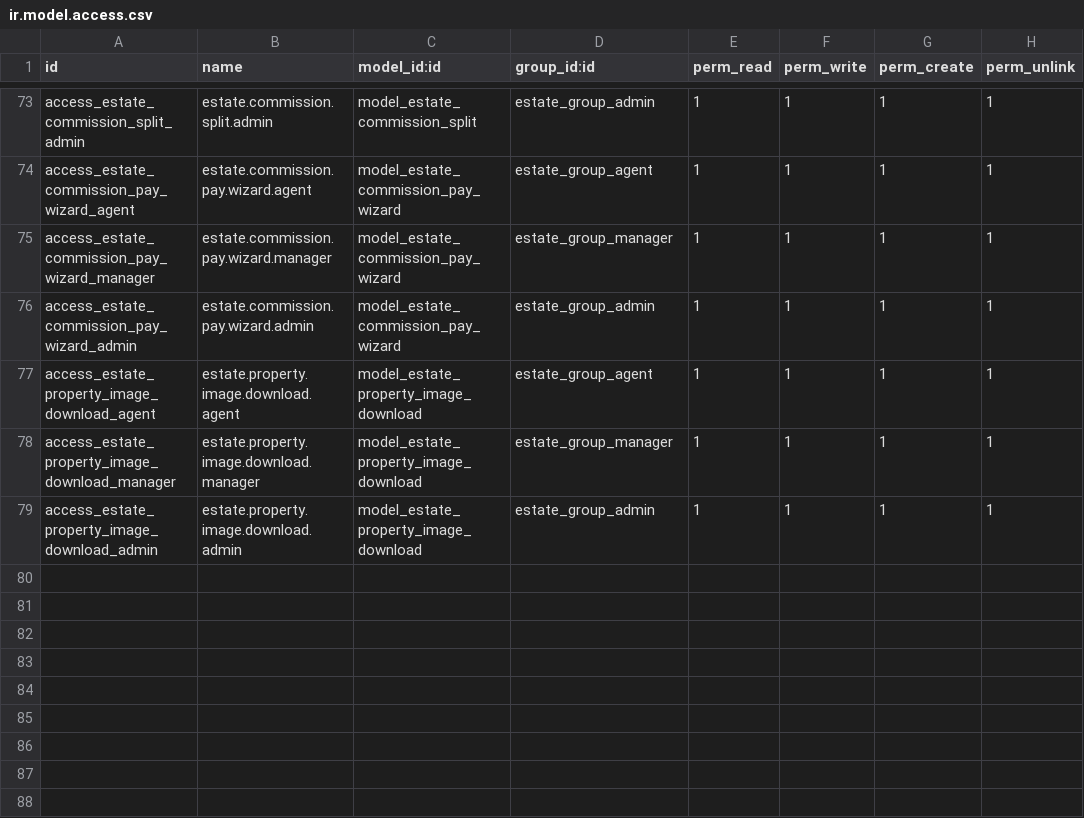
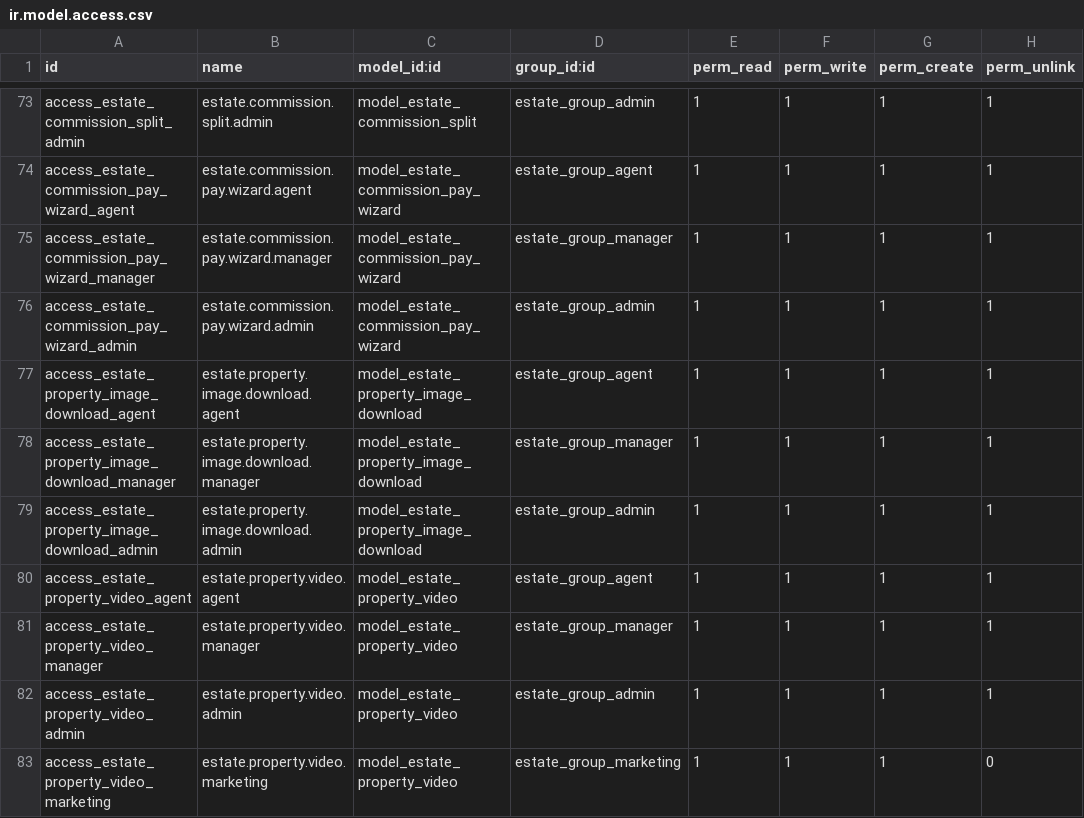
Before and after one commit to JustinLucero07/TesisOdoo, a CSV file: estate_management/security/ir.model.access.csv, drawn as a sheet; only a part is shown, gaps mark what is left out; the diff names each change by its address in the sheet, - before the commit and + after, or states it on an @@ line.

```diff
--- a/estate_management/security/ir.model.access.csv
+++ b/estate_management/security/ir.model.access.csv
+row 80: access_estate_property_video_agent | estate.property.video.agent | model_estate_property_video | estate_group_agent | 1 | 1 | 1 | 1
+row 81: access_estate_property_video_manager | estate.property.video.manager | model_estate_property_video | estate_group_manager | 1 | 1 | 1 | 1
+row 82: access_estate_property_video_admin | estate.property.video.admin | model_estate_property_video | estate_group_admin | 1 | 1 | 1 | 1
+row 83: access_estate_property_video_marketing | estate.property.video.marketing | model_estate_property_video | estate_group_marketing | 1 | 1 | 1 | 0
```
Also changed, not shown: 8 other files.
